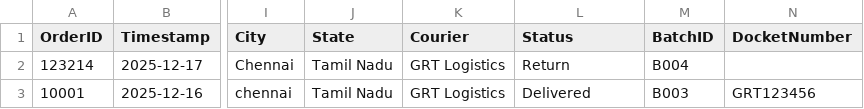
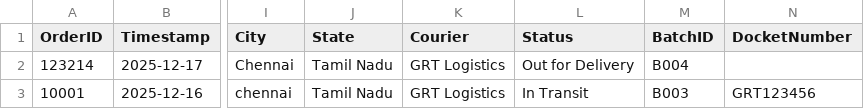
Before and after one commit to AdminSoundhar/GRT-Courier-Manager, a CSV file: orders.csv, drawn as a sheet; only a part is shown, gaps mark what is left out; the diff names each change by its address in the sheet, - before the commit and + after, or states it on an @@ line.

Commit message:
Bulk Status Update (2 orders)

```diff
--- a/orders.csv
+++ b/orders.csv
-L2 (Status): Return
+L2 (Status): Out for Delivery
-L3 (Status): Delivered
+L3 (Status): In Transit
```
